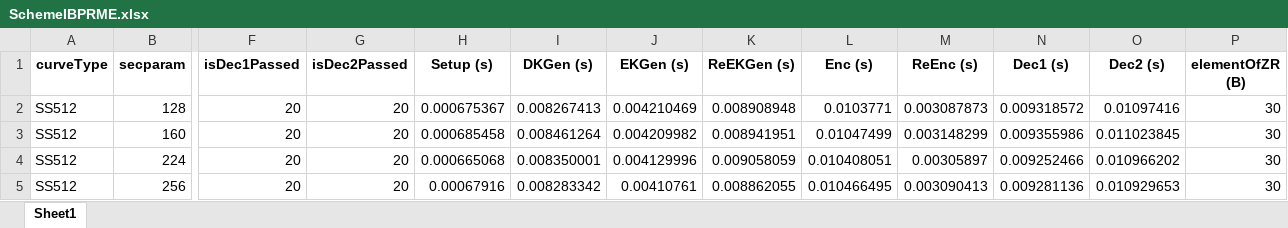
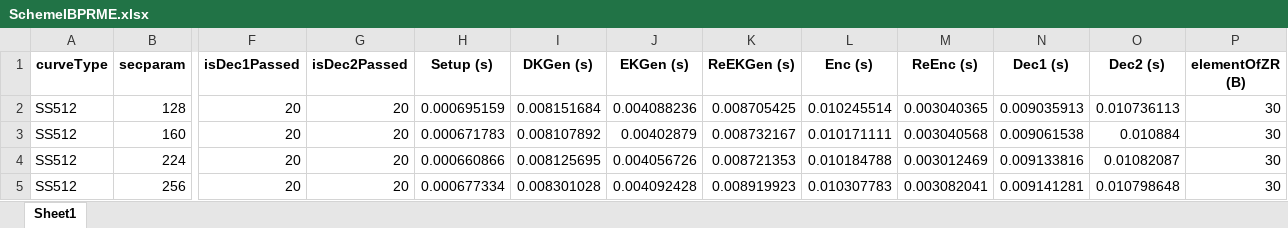
Before and after one commit to BatchClayderman/Cryptography-Schemes, an Excel workbook: SchemeIBPRME/SchemeIBPRME.xlsx, sheet Sheet1, drawn as a sheet; only a part is shown, gaps mark what is left out; values as stored, in another font and other column widths than the file's, no borders; the diff covers the shown part only; the diff names each change by its address in the sheet, - before the commit and + after, or states it on an @@ line.

```diff
--- a/SchemeIBPRME/SchemeIBPRME.xlsx (sheet Sheet1)
+++ b/SchemeIBPRME/SchemeIBPRME.xlsx (sheet Sheet1)
-H2 (Setup (s)): 0.000675367
+H2 (Setup (s)): 0.000695159
-I2 (DKGen (s)): 0.008267413
+I2 (DKGen (s)): 0.008151684
-J2 (EKGen (s)): 0.004210469
+J2 (EKGen (s)): 0.004088236
-K2 (ReEKGen (s)): 0.008908948
+K2 (ReEKGen (s)): 0.008705425
-L2 (Enc (s)): 0.0103771
+L2 (Enc (s)): 0.010245514
-M2 (ReEnc (s)): 0.003087873
+M2 (ReEnc (s)): 0.003040365
-N2 (Dec1 (s)): 0.009318572
+N2 (Dec1 (s)): 0.009035913
-O2 (Dec2 (s)): 0.01097416
+O2 (Dec2 (s)): 0.010736113
-H3 (Setup (s)): 0.000685458
+H3 (Setup (s)): 0.000671783
-I3 (DKGen (s)): 0.008461264
+I3 (DKGen (s)): 0.008107892
-J3 (EKGen (s)): 0.004209982
+J3 (EKGen (s)): 0.00402879
-K3 (ReEKGen (s)): 0.008941951
+K3 (ReEKGen (s)): 0.008732167
-L3 (Enc (s)): 0.01047499
+L3 (Enc (s)): 0.010171111
-M3 (ReEnc (s)): 0.003148299
+M3 (ReEnc (s)): 0.003040568
-N3 (Dec1 (s)): 0.009355986
+N3 (Dec1 (s)): 0.009061538
-O3 (Dec2 (s)): 0.011023845
+O3 (Dec2 (s)): 0.010884
-H4 (Setup (s)): 0.000665068
+H4 (Setup (s)): 0.000660866
-I4 (DKGen (s)): 0.008350001
+I4 (DKGen (s)): 0.008125695
-J4 (EKGen (s)): 0.004129996
+J4 (EKGen (s)): 0.004056726
-K4 (ReEKGen (s)): 0.009058059
+K4 (ReEKGen (s)): 0.008721353
-L4 (Enc (s)): 0.010408051
+L4 (Enc (s)): 0.010184788
-M4 (ReEnc (s)): 0.00305897
+M4 (ReEnc (s)): 0.003012469
-N4 (Dec1 (s)): 0.009252466
+N4 (Dec1 (s)): 0.009133816
-O4 (Dec2 (s)): 0.010966202
+O4 (Dec2 (s)): 0.01082087
-H5 (Setup (s)): 0.00067916
+H5 (Setup (s)): 0.000677334
-I5 (DKGen (s)): 0.008283342
+I5 (DKGen (s)): 0.008301028
-J5 (EKGen (s)): 0.00410761
+J5 (EKGen (s)): 0.004092428
-K5 (ReEKGen (s)): 0.008862055
+K5 (ReEKGen (s)): 0.008919923
-L5 (Enc (s)): 0.010466495
+L5 (Enc (s)): 0.010307783
-M5 (ReEnc (s)): 0.003090413
+M5 (ReEnc (s)): 0.003082041
-N5 (Dec1 (s)): 0.009281136
+N5 (Dec1 (s)): 0.009141281
-O5 (Dec2 (s)): 0.010929653
+O5 (Dec2 (s)): 0.010798648
```
Also changed, not shown: 16 edited cells elsewhere in this sheet, SchemeIBPRME/SchemeIBPME.xlsx.
